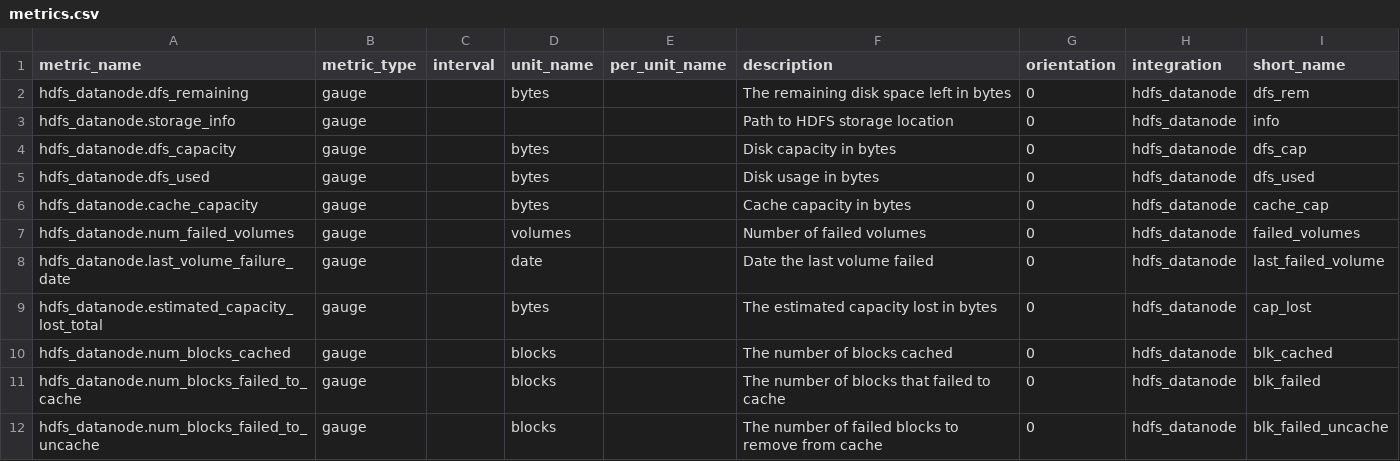
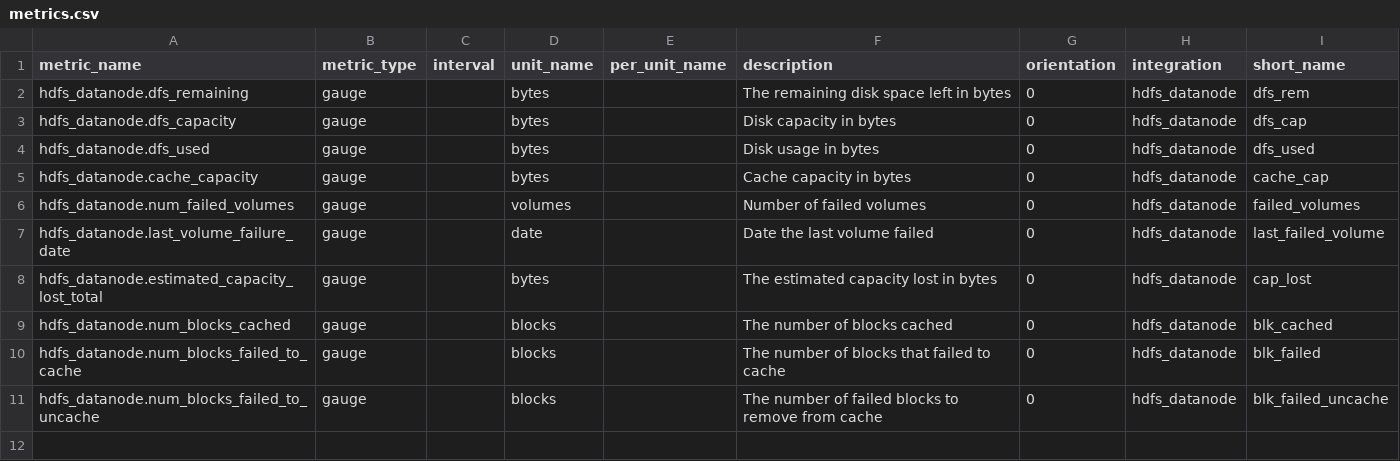
Before and after one commit to DataDog/IntegrationTemplate, a CSV file: hdfs_datanode/metrics.csv, drawn as a sheet; the diff names each change by its address in the sheet, - before the commit and + after, or states it on an @@ line.

Commit message:
storage_info metric used for hdfs_datanode

```diff
--- a/hdfs_datanode/metrics.csv
+++ b/hdfs_datanode/metrics.csv
-row 3: hdfs_datanode.storage_info | gauge |  |  |  | Path to HDFS storage location | 0 | hdfs_datanode | info
```
